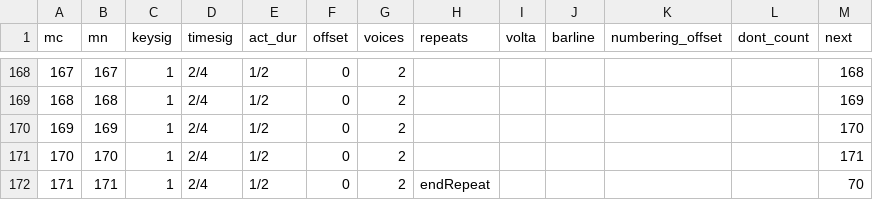
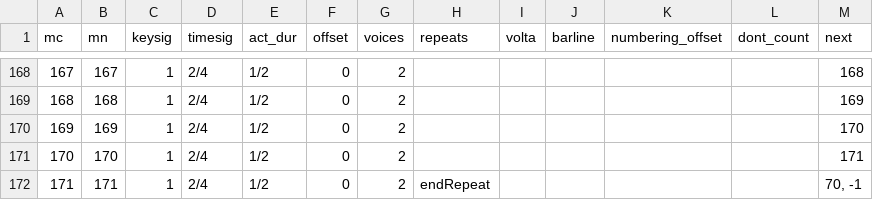
Before and after one commit to DCMLab/kozeluh_sonatas, a TSV file: measures/14op13no2a.tsv, drawn as a sheet; only a part is shown, gaps mark what is left out.

```diff
--- a/measures/14op13no2a.tsv
+++ b/measures/14op13no2a.tsv
@@ -171,2 +171,2 @@ mc	mn	keysig	timesig	act_dur	offset	voices	repeats	volta	barline	numbering_offse
 170	170	1	2/4	1/2	0	2						171
-171	171	1	2/4	1/2	0	2	endRepeat					70
+171	171	1	2/4	1/2	0	2	endRepeat					70, -1
```
Also changed, not shown: measures/11op10no1a.tsv, measures/14op13no2b.tsv, 52 other files.
